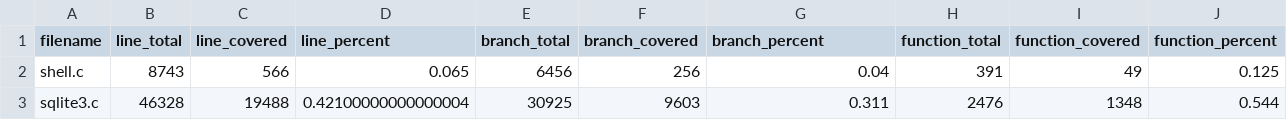
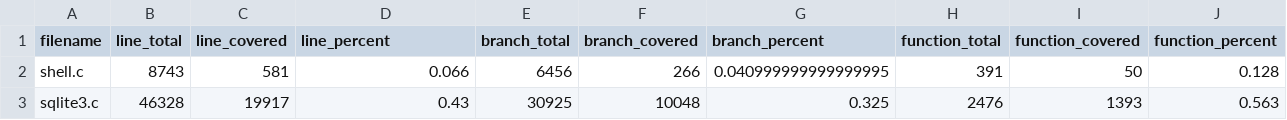
Before and after one commit to Phoenix009/fuzzing_project1, a CSV file: project1/coverage_report.csv, drawn as a sheet.

```diff
--- a/project1/coverage_report.csv
+++ b/project1/coverage_report.csv
@@ -1,3 +1,3 @@
 filename,line_total,line_covered,line_percent,branch_total,branch_covered,branch_percent,function_total,function_covered,function_percent
-shell.c,8743,566,0.065,6456,256,0.04,391,49,0.125
-sqlite3.c,46328,19488,0.42100000000000004,30925,9603,0.311,2476,1348,0.544
+shell.c,8743,581,0.066,6456,266,0.040999999999999995,391,50,0.128
+sqlite3.c,46328,19917,0.43,30925,10048,0.325,2476,1393,0.563
```
Also changed, not shown: 4 other files.
